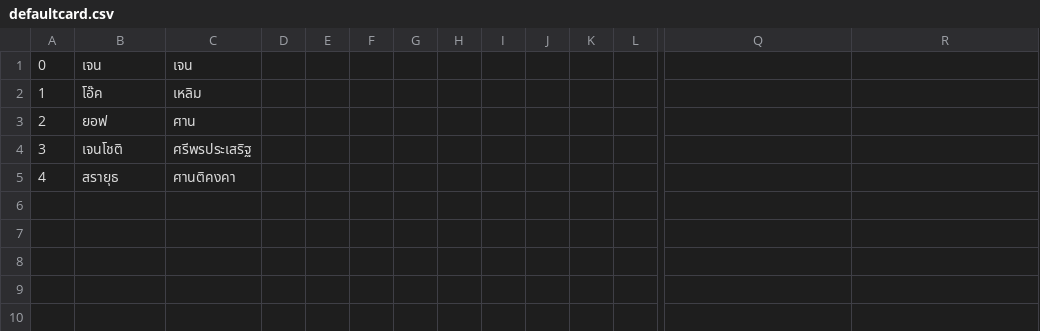
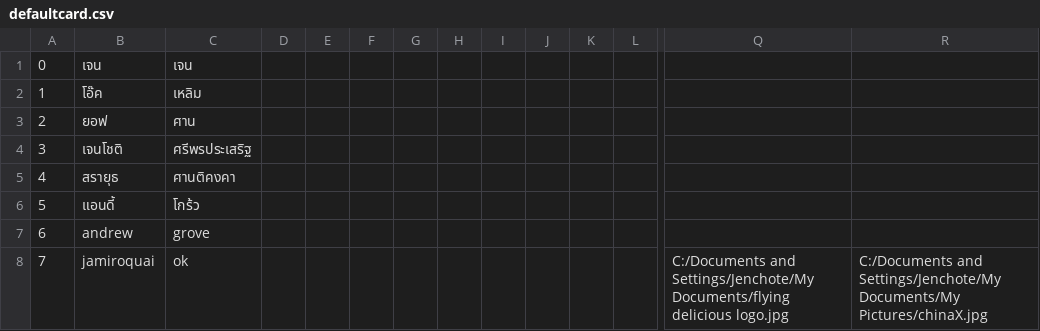
Before and after one commit to LaurentBarbareau/openbizcard, a CSV file: integrated/IntegratedCardScanner/defaultcard.csv, drawn as a sheet; only a part is shown, gaps mark what is left out; rows hold the shown columns only; the diff names each change by its address in the sheet, - before the commit and + after, or states it on an @@ line.

```diff
--- a/integrated/IntegratedCardScanner/defaultcard.csv
+++ b/integrated/IntegratedCardScanner/defaultcard.csv
+row 6: 5 | แอนดี้ | โกร้ว
+row 7: 6 | andrew | grove
+row 8: 7 | jamiroquai | ok |  |  |  |  |  |  |  |  |  | C:/Documents and Settings/Jenchote/My Documents/flying delicious logo.jpg | C:/Documents and Settings/Jenchote/My Documents/My Pictures/chinaX.jpg
```
Also changed, not shown: 3 other files.
